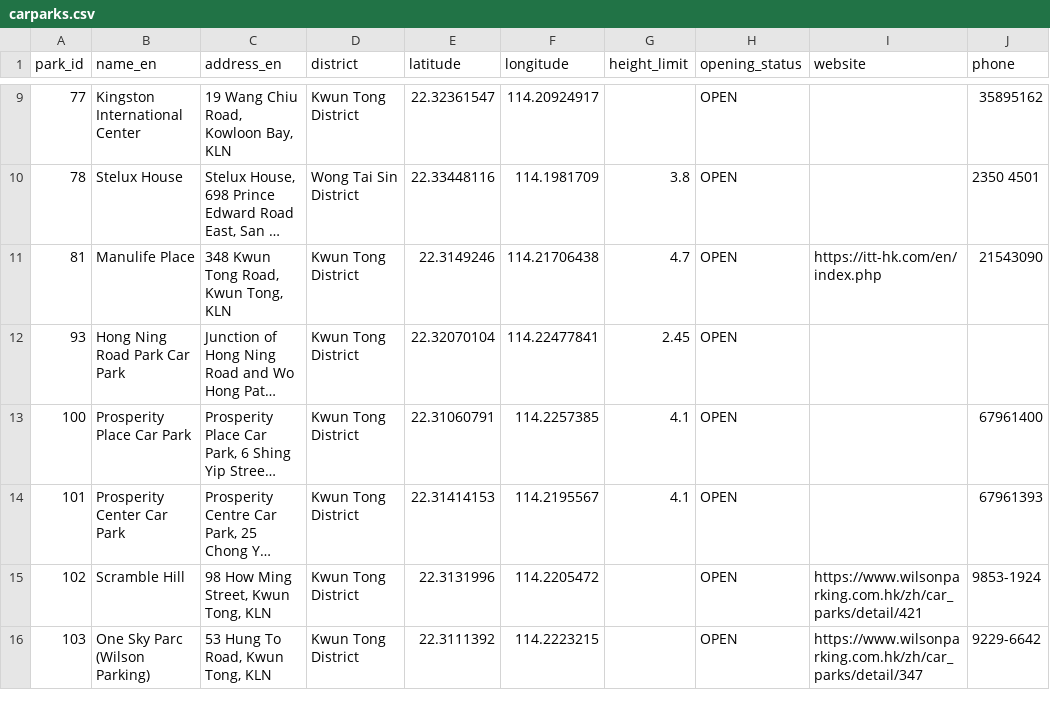
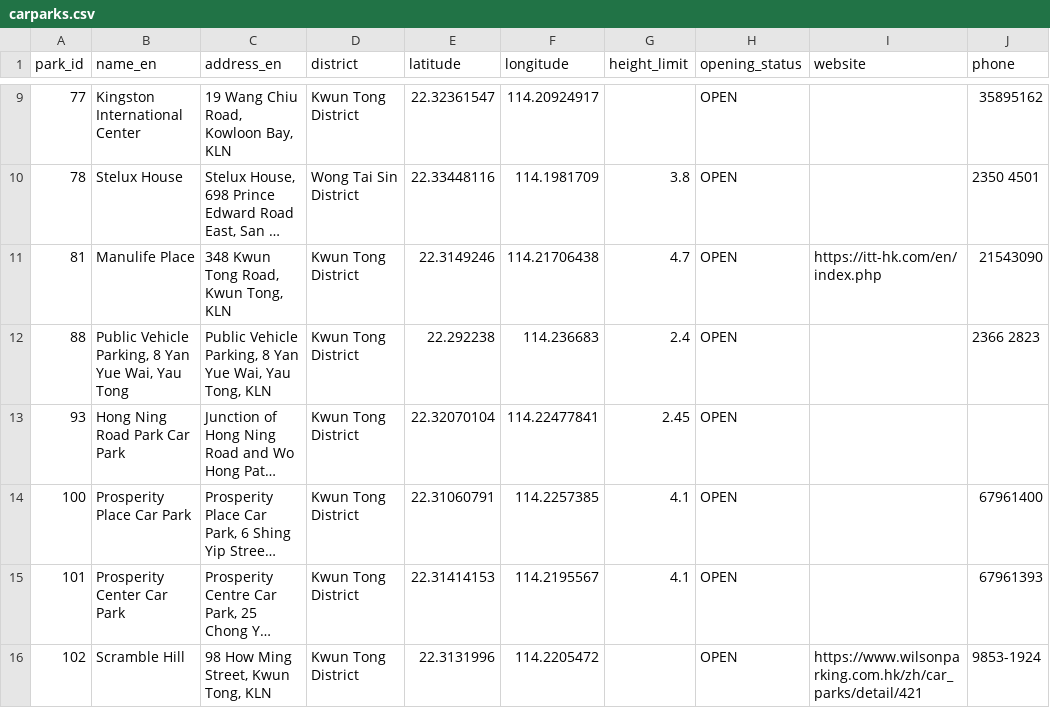
Before and after one commit to Bryantsui/wilson-parking-data, a CSV file: data/carparks.csv, drawn as a sheet; only a part is shown, gaps mark what is left out; the shorter side is filled out with more unchanged rows; long unchanged cells end in …; the diff names each change by its address in the sheet, - before the commit and + after, or states it on an @@ line.

```diff
--- a/data/carparks.csv
+++ b/data/carparks.csv
+row 12: 88 | Public Vehicle Parking, 8 Yan Yue Wai, Yau Tong | Public Vehicle Parking, 8 Yan Yue Wai, Yau Tong, KLN | Kwun Tong District | 22.292238 | 114.236683 | 2.4 | OPEN |  | 2366 2823
```
Also changed, not shown: 2 other files.
